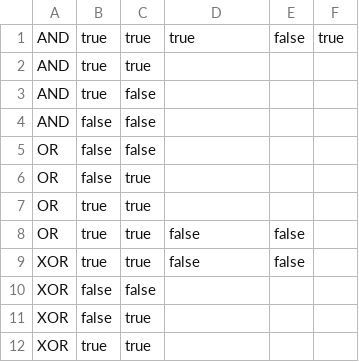
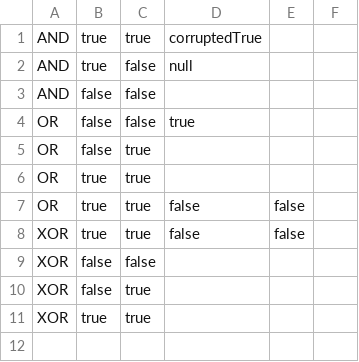
Before and after one commit to SolovevAnton/LogicElement, a CSV file: elements.csv, drawn as a sheet; removed rows and columns are numbered as before the commit, all else as after; the diff names each change by its address in the sheet, - before the commit and + after, or states it on an @@ line.

```diff
--- a/elements.csv
+++ b/elements.csv
-row 1: AND | true | true | true | false | true
-D1: (empty)
+D1: corruptedTrue
-D2: (empty)
+D2: null
-D4: (empty)
+D4: true
```
Also changed, not shown: 1 other file.
